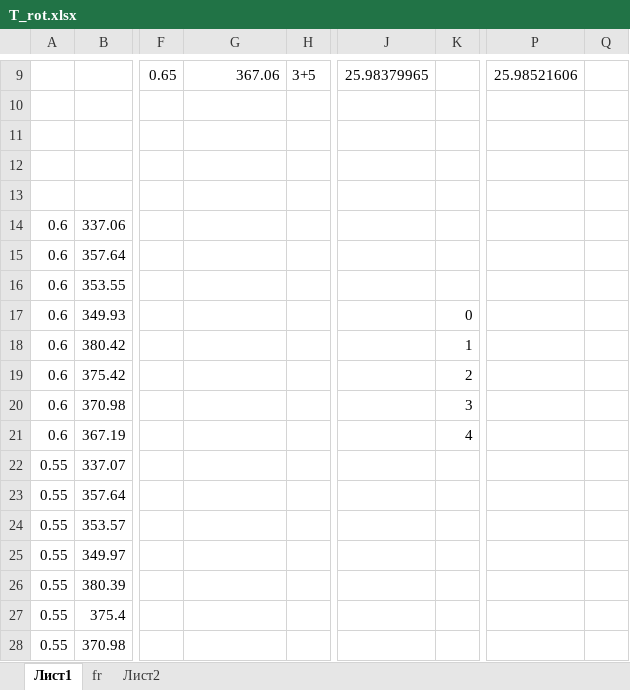
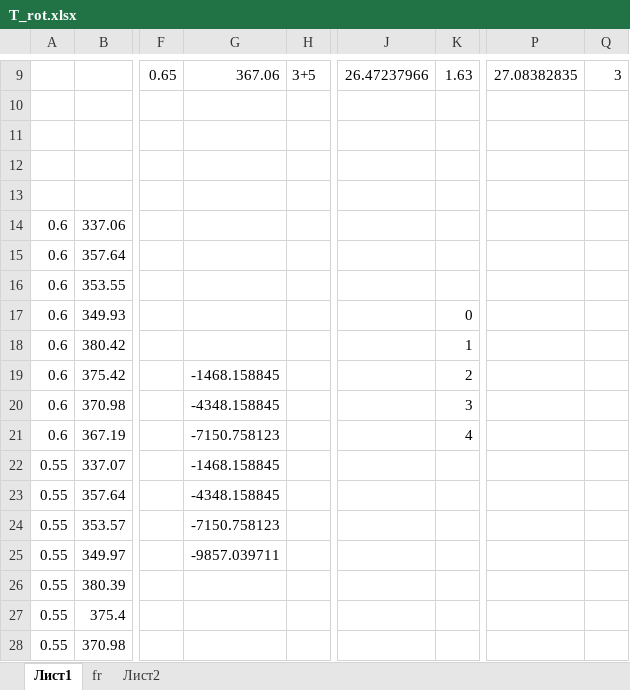
Before and after one commit to alekseik1/PMI, an Excel workbook: N2/data/T_rot.xlsx, sheet Лист1, drawn as a sheet; only a part is shown, gaps mark what is left out; values as stored, in another font and other column widths than the file's, no borders; the diff covers the shown part only; the diff names each change by its address in the sheet, - before the commit and + after, or states it on an @@ line.

```diff
--- a/N2/data/T_rot.xlsx (sheet Лист1)
+++ b/N2/data/T_rot.xlsx (sheet Лист1)
-J9: 25.98379965
+J9: 26.47237966
-K9: (empty)
+K9: 1.63
-P9: 25.98521606
+P9: 27.08382835
-Q9: (empty)
+Q9: 3
-G19: (empty)
+G19: -1468.158845
-G20: (empty)
+G20: -4348.158845
-G21: (empty)
+G21: -7150.758123
-G22: (empty)
+G22: -1468.158845
-G23: (empty)
+G23: -4348.158845
-G24: (empty)
+G24: -7150.758123
-G25: (empty)
+G25: -9857.039711
```
Also changed, not shown: 29 edited cells elsewhere in this sheet, formulas that keep their value, 8 other files.
